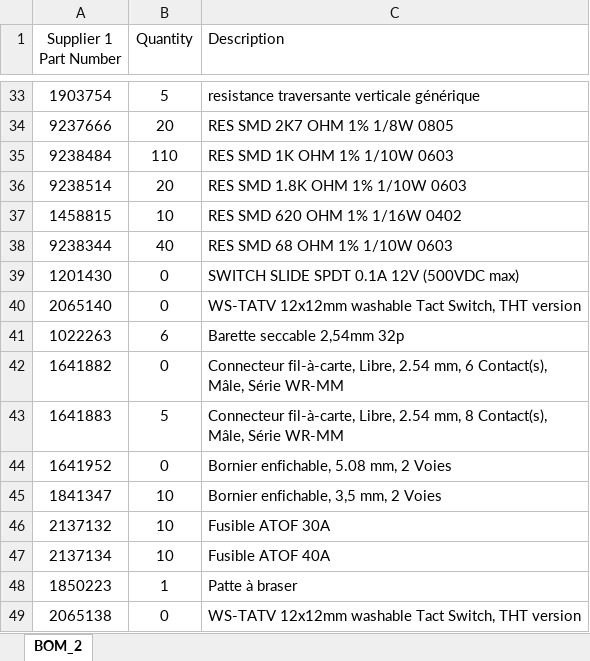
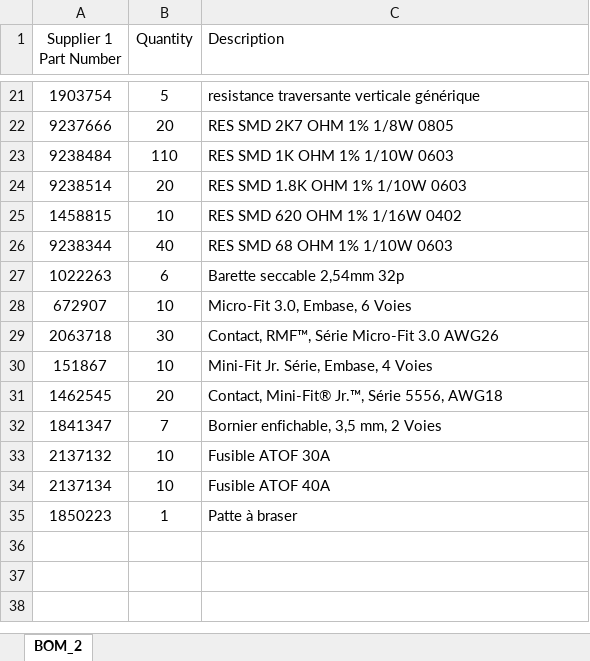
Before and after one commit to goldobot/ELEC, an Excel workbook: 2-PROJ/14-Carte_Alim_2019/Project Outputs for Carte_Alim_2019/BOM/BOM_Synthetique.xlsx, sheet BOM_2, drawn as a sheet; only a part is shown, gaps mark what is left out; values as stored, in another font and other column widths than the file's, no borders; removed rows and columns are numbered as before the commit, all else as after; the diff covers the shown part only; the diff names each change by its address in the sheet, - before the commit and + after, or states it on an @@ line.

```diff
--- a/2-PROJ/14-Carte_Alim_2019/Project Outputs for Carte_Alim_2019/BOM/BOM_Synthetique.xlsx (sheet BOM_2)
+++ b/2-PROJ/14-Carte_Alim_2019/Project Outputs for Carte_Alim_2019/BOM/BOM_Synthetique.xlsx (sheet BOM_2)
-row 39: 1201430 | 0 | SWITCH SLIDE SPDT 0.1A 12V (500VDC max)
-row 40: 2065140 | 0 | WS-TATV 12x12mm washable Tact Switch, THT version
-row 42: 1641882 | 0 | Connecteur fil-à-carte, Libre, 2.54 mm, 6 Contact(s), Mâle, Série WR-MM
-row 43: 1641883 | 5 | Connecteur fil-à-carte, Libre, 2.54 mm, 8 Contact(s), Mâle, Série WR-MM
-row 44: 1641952 | 0 | Bornier enfichable, 5.08 mm, 2 Voies
+row 28: 672907 | 10 | Micro-Fit 3.0, Embase, 6 Voies
+row 29: 2063718 | 30 | Contact, RMF™, Série Micro-Fit 3.0 AWG26
+row 30: 151867 | 10 | Mini-Fit Jr. Série, Embase, 4 Voies
+row 31: 1462545 | 20 | Contact, Mini-Fit® Jr.™, Série 5556, AWG18
-B32 (Quantity): 10
+B32 (Quantity): 7
-row 49: 2065138 | 0 | WS-TATV 12x12mm washable Tact Switch, THT version
```
Also changed, not shown: 12 removed rows and 2 edited cells elsewhere in this sheet, 2-PROJ/14-Carte_Alim_2019/Project Outputs for Carte_Alim_2019/BOM/BOM_multi-carte.xlsx, 1 other file.
